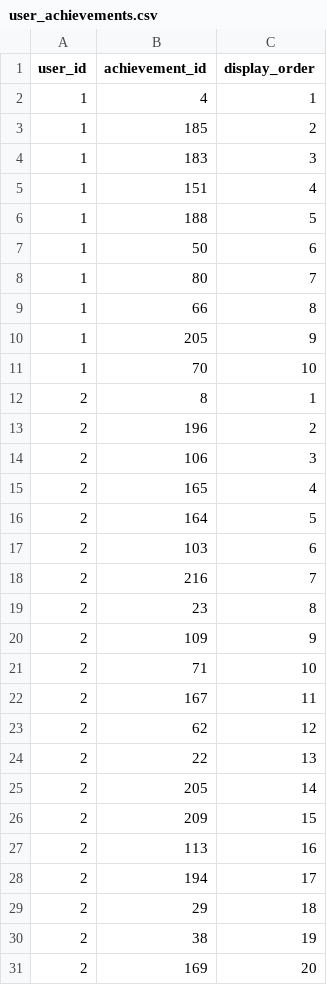
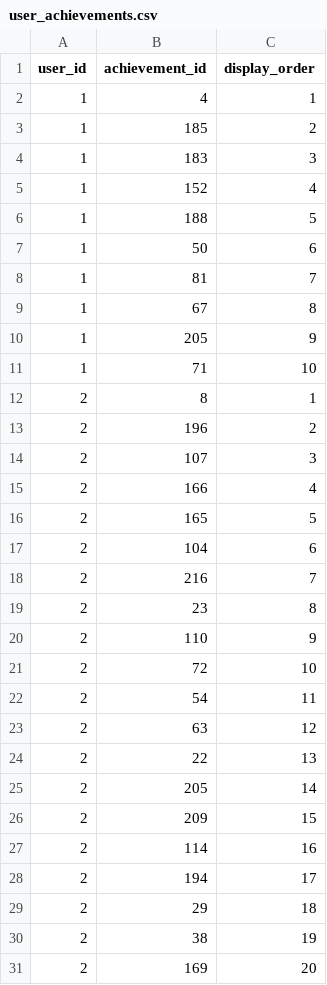
Before and after one commit to PlanHex/TheOrderAchievementTools, a CSV file: data/user_achievements.csv, drawn as a sheet; only a part is shown; the diff covers the shown part only.

```diff
--- a/data/user_achievements.csv
+++ b/data/user_achievements.csv
@@ -4,21 +4,21 @@
 "1"|"183"|"3"
-"1"|"151"|"4"
+"1"|"152"|"4"
 "1"|"188"|"5"
 "1"|"50"|"6"
-"1"|"80"|"7"
-"1"|"66"|"8"
+"1"|"81"|"7"
+"1"|"67"|"8"
 "1"|"205"|"9"
-"1"|"70"|"10"
+"1"|"71"|"10"
 "2"|"8"|"1"
 "2"|"196"|"2"
-"2"|"106"|"3"
-"2"|"165"|"4"
-"2"|"164"|"5"
-"2"|"103"|"6"
+"2"|"107"|"3"
+"2"|"166"|"4"
+"2"|"165"|"5"
+"2"|"104"|"6"
 "2"|"216"|"7"
 "2"|"23"|"8"
-"2"|"109"|"9"
-"2"|"71"|"10"
-"2"|"167"|"11"
-"2"|"62"|"12"
+"2"|"110"|"9"
+"2"|"72"|"10"
+"2"|"54"|"11"
+"2"|"63"|"12"
 "2"|"22"|"13"
@@ -26,3 +26,3 @@
 "2"|"209"|"15"
-"2"|"113"|"16"
+"2"|"114"|"16"
 "2"|"194"|"17"
```
Also changed, not shown: 63 edited cells elsewhere in this file, data/achievements.csv, data/categories.csv, 3 other files.
